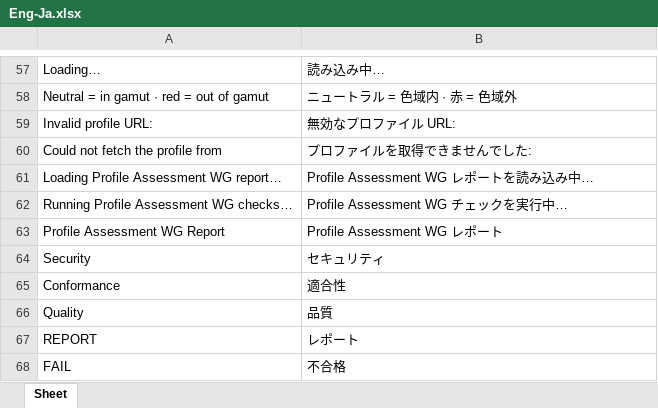
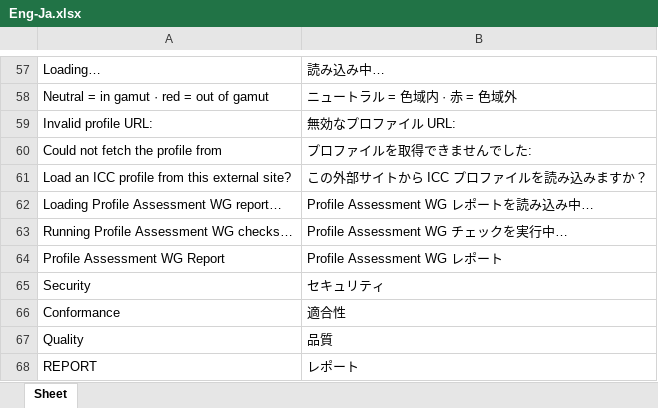
Before and after one commit to colourbill-ctrl/icctools, an Excel workbook: translations/Eng-Ja.xlsx, sheet Sheet, drawn as a sheet; only a part is shown, gaps mark what is left out; the shorter side is filled out with more unchanged rows; values as stored, in another font and other column widths than the file's, no borders; the diff names each change by its address in the sheet, - before the commit and + after, or states it on an @@ line.

```diff
--- a/translations/Eng-Ja.xlsx (sheet Sheet)
+++ b/translations/Eng-Ja.xlsx (sheet Sheet)
+row 61: Load an ICC profile from this external site? | この外部サイトから ICC プロファイルを読み込みますか？
```
Also changed, not shown: translations/Eng-De.xlsx, translations/Eng-Ko.xlsx, 13 other files.
